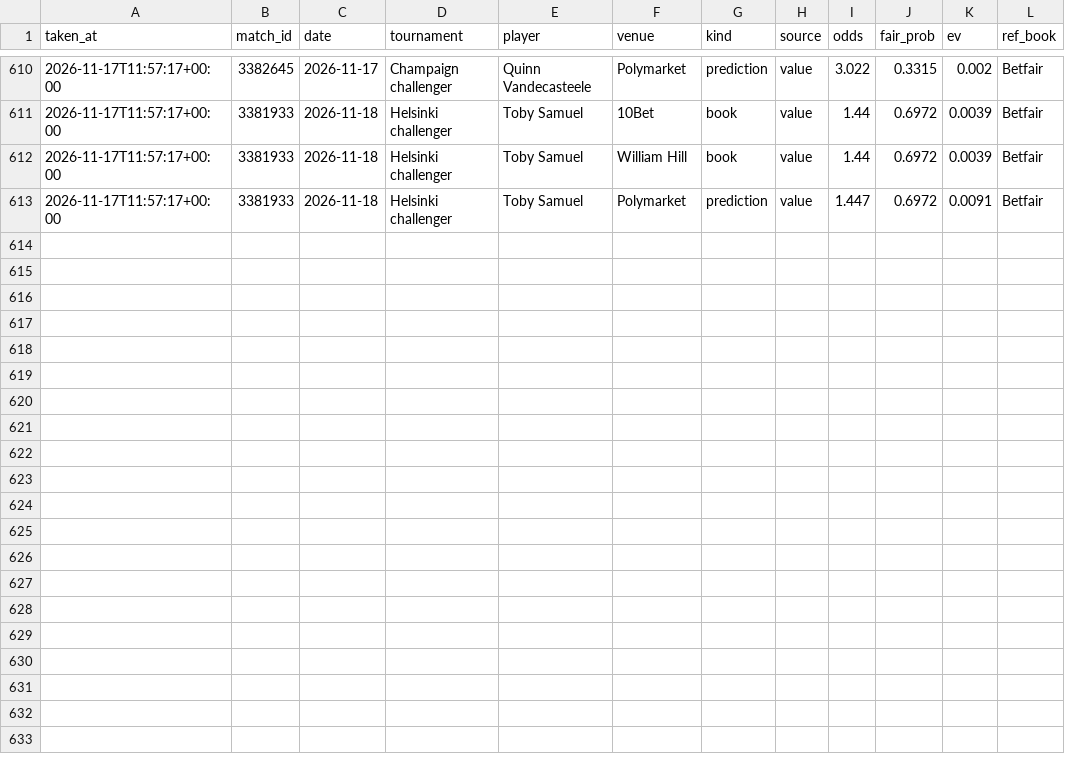
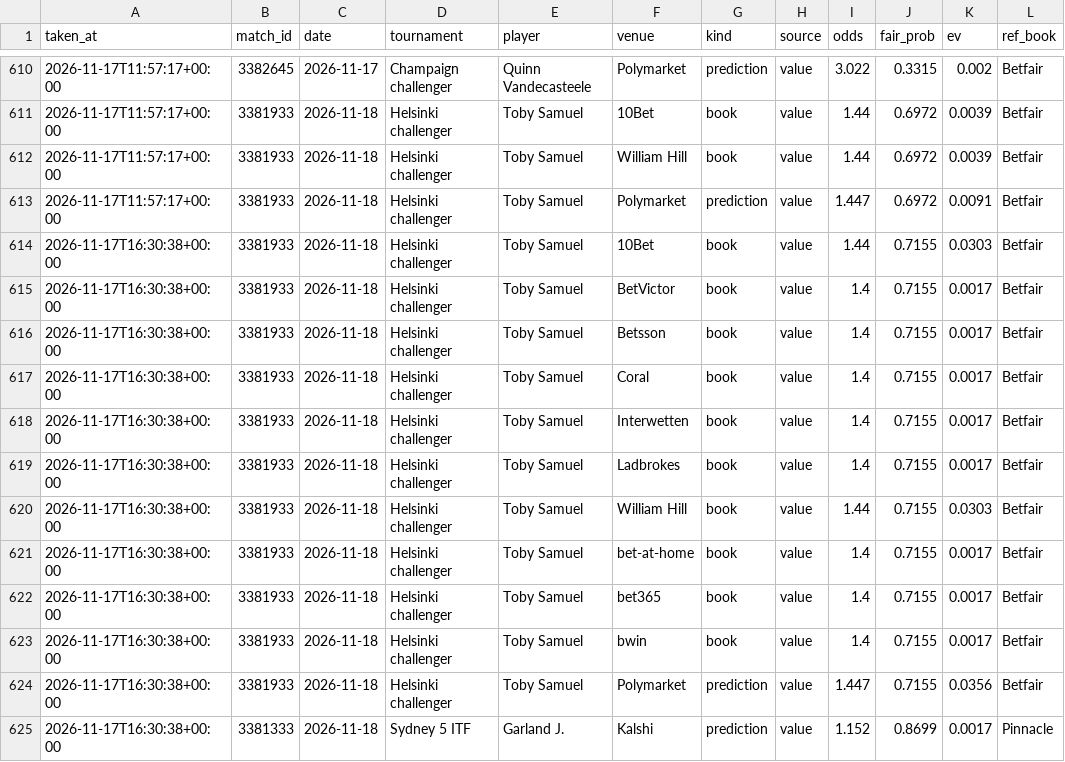
Before and after one commit to karlewaczko/TennisSharpBot, a CSV file: data/processed/picks_log.csv, drawn as a sheet; only a part is shown, gaps mark what is left out.

```diff
--- a/data/processed/picks_log.csv
+++ b/data/processed/picks_log.csv
@@ -613 +613,13 @@ taken_at,match_id,date,tournament,player,venue,kind,source,odds,fair_prob,ev,ref
 2026-11-17T11:57:17+00:00,3381933,2026-11-18,Helsinki challenger,Toby Samuel,Polymarket,prediction,value,1.447,0.6972,0.0091,Betfair
+2026-11-17T16:30:38+00:00,3381933,2026-11-18,Helsinki challenger,Toby Samuel,10Bet,book,value,1.44,0.7155,0.0303,Betfair
+2026-11-17T16:30:38+00:00,3381933,2026-11-18,Helsinki challenger,Toby Samuel,BetVictor,book,value,1.4,0.7155,0.0017,Betfair
+2026-11-17T16:30:38+00:00,3381933,2026-11-18,Helsinki challenger,Toby Samuel,Betsson,book,value,1.4,0.7155,0.0017,Betfair
+2026-11-17T16:30:38+00:00,3381933,2026-11-18,Helsinki challenger,Toby Samuel,Coral,book,value,1.4,0.7155,0.0017,Betfair
+2026-11-17T16:30:38+00:00,3381933,2026-11-18,Helsinki challenger,Toby Samuel,Interwetten,book,value,1.4,0.7155,0.0017,Betfair
+2026-11-17T16:30:38+00:00,3381933,2026-11-18,Helsinki challenger,Toby Samuel,Ladbrokes,book,value,1.4,0.7155,0.0017,Betfair
+2026-11-17T16:30:38+00:00,3381933,2026-11-18,Helsinki challenger,Toby Samuel,William Hill,book,value,1.44,0.7155,0.0303,Betfair
+2026-11-17T16:30:38+00:00,3381933,2026-11-18,Helsinki challenger,Toby Samuel,bet-at-home,book,value,1.4,0.7155,0.0017,Betfair
+2026-11-17T16:30:38+00:00,3381933,2026-11-18,Helsinki challenger,Toby Samuel,bet365,book,value,1.4,0.7155,0.0017,Betfair
+2026-11-17T16:30:38+00:00,3381933,2026-11-18,Helsinki challenger,Toby Samuel,bwin,book,value,1.4,0.7155,0.0017,Betfair
+2026-11-17T16:30:38+00:00,3381933,2026-11-18,Helsinki challenger,Toby Samuel,Polymarket,prediction,value,1.447,0.7155,0.0356,Betfair
+2026-11-17T16:30:38+00:00,3381333,2026-11-18,Sydney 5 ITF,Garland J.,Kalshi,prediction,value,1.152,0.8699,0.0017,Pinnacle
```
Also changed, not shown: data/processed/pm_gap_log.csv, data/processed/tennisexplorer_upcoming.csv, 9 other files.
